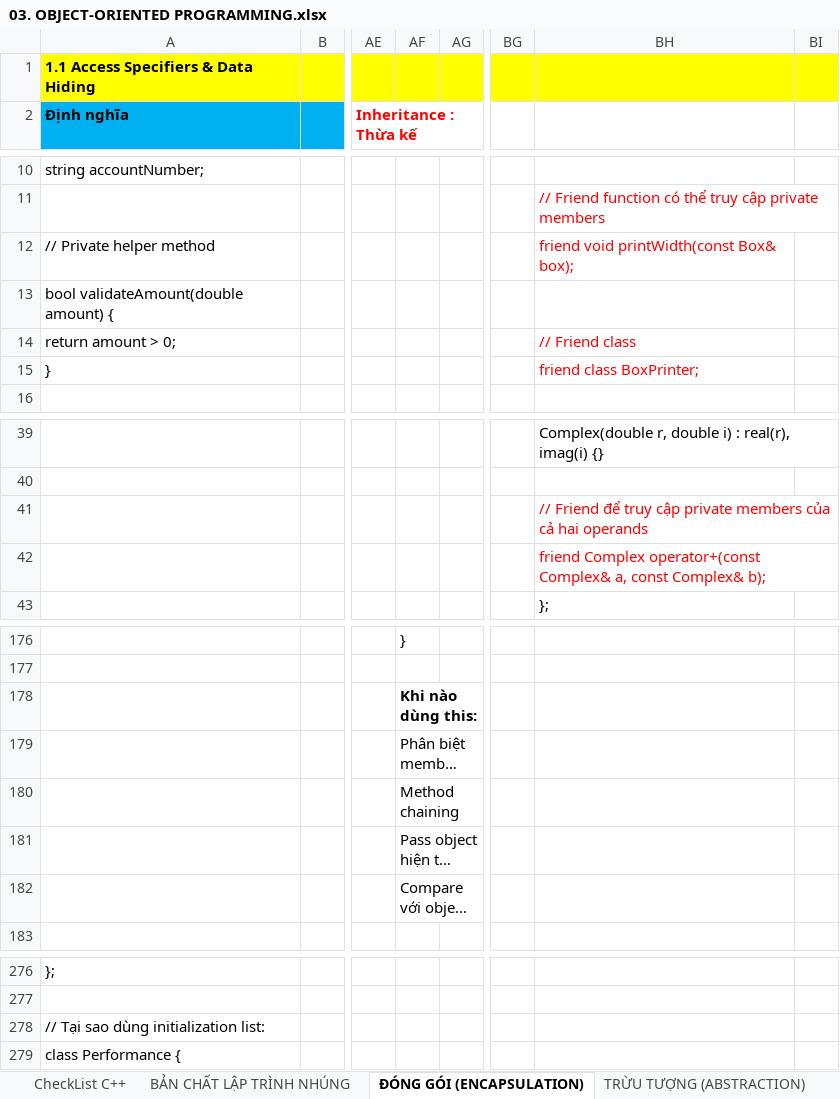
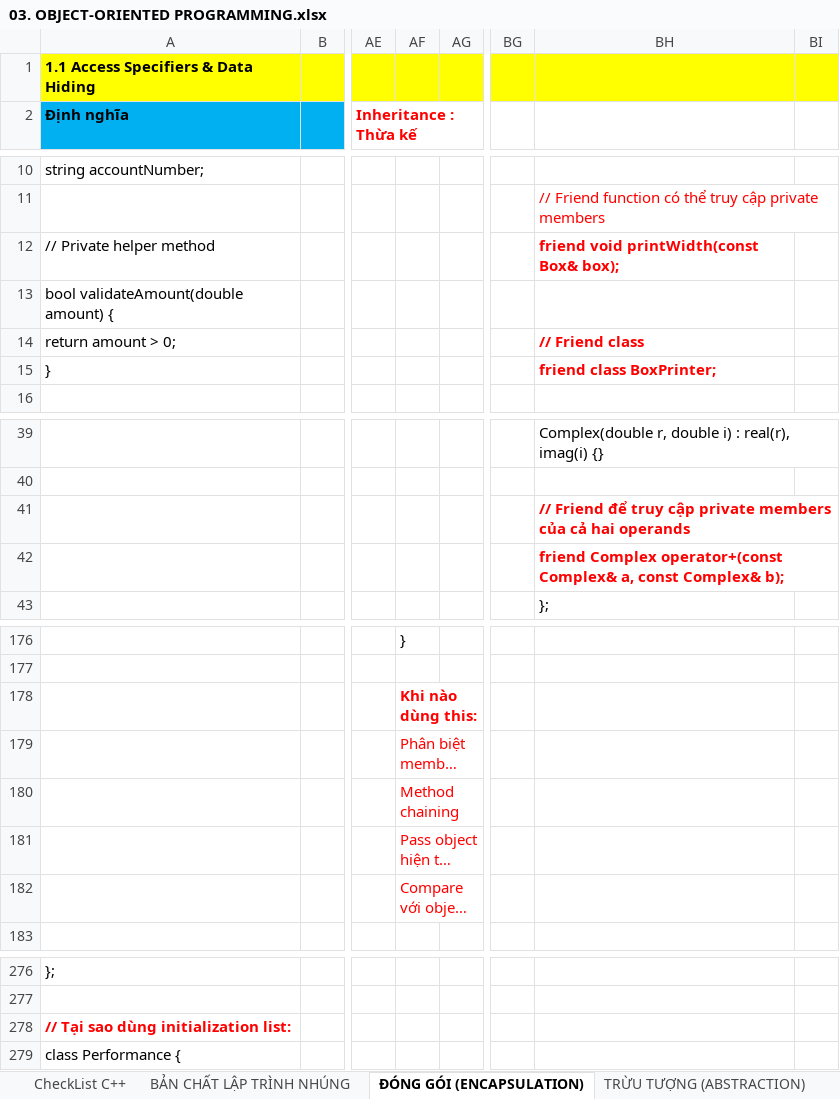
Before and after one commit to liemvu12/Programming-Techniques, an Excel workbook: Cplusplus/03. OBJECT-ORIENTED PROGRAMMING.xlsx, sheet ĐÓNG GÓI (ENCAPSULATION), drawn as a sheet; only a part is shown, gaps mark what is left out; long unchanged cells end in …; values as stored, in another font and other column widths than the file's, no borders; charts and pictures not drawn; the diff names each change by its address in the sheet, - before the commit and + after, or states it on an @@ line.

```diff
--- a/Cplusplus/03. OBJECT-ORIENTED PROGRAMMING.xlsx (sheet ĐÓNG GÓI (ENCAPSULATION))
+++ b/Cplusplus/03. OBJECT-ORIENTED PROGRAMMING.xlsx (sheet ĐÓNG GÓI (ENCAPSULATION))
-BH12 bold: off
+BH12 bold: on
-BH14:BH15 bold: off
+BH14:BH15 bold: on
-BH41:BH42 bold: off
+BH41:BH42 bold: on
-AF178:AF182 text colour: black
+AF178:AF182 text colour: #FF0000
@@ A278 bold: off → on, text colour: black → #FF0000 @@
```
Also changed, not shown: sheet Question, sheet BẢN CHẤT LẬP TRÌNH NHÚNG, sheet KẾ THỪA (INHERITANCE), sheet ĐA HÌNH (POLYMORPHISM), other sheet tabs.
